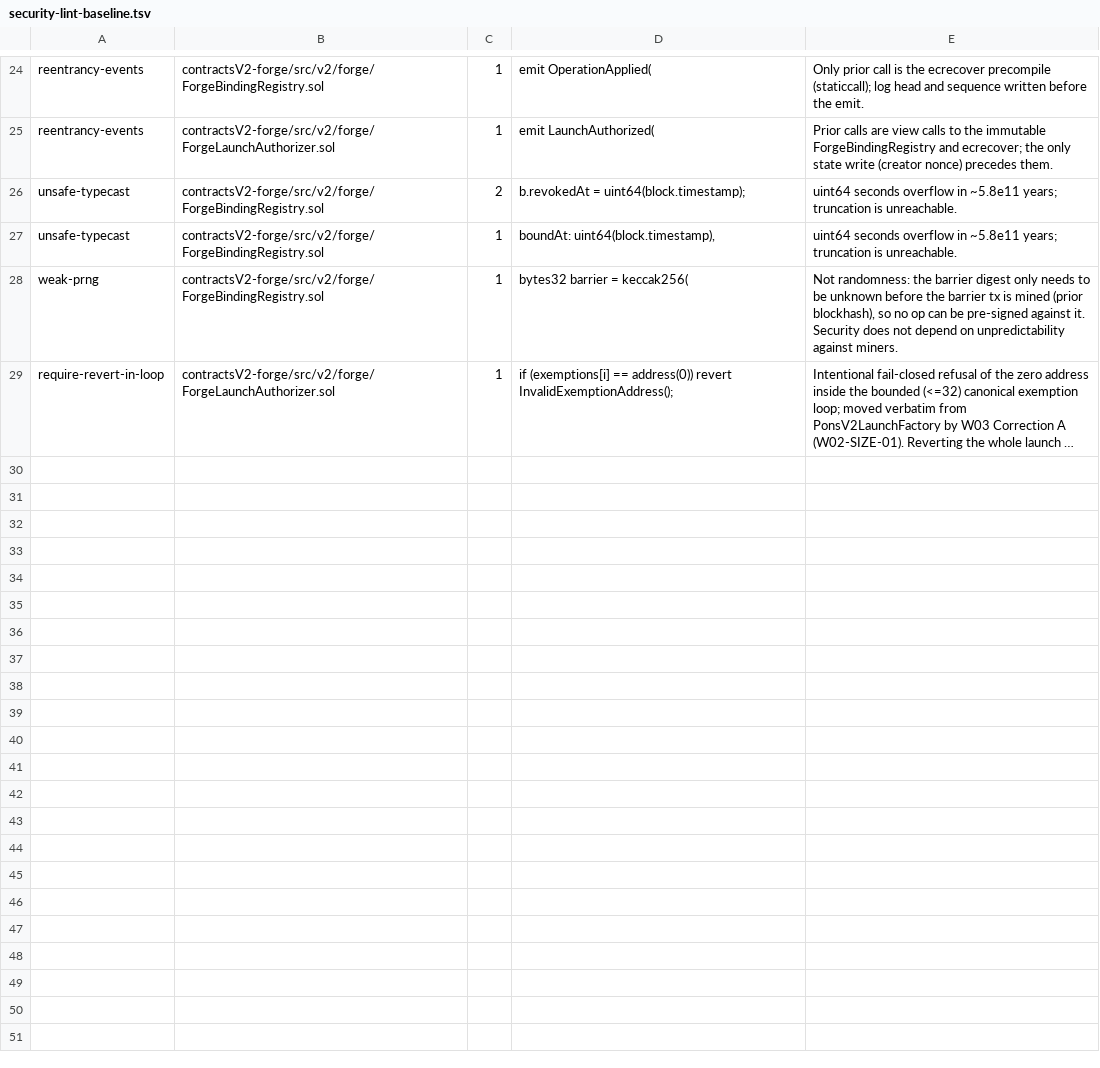
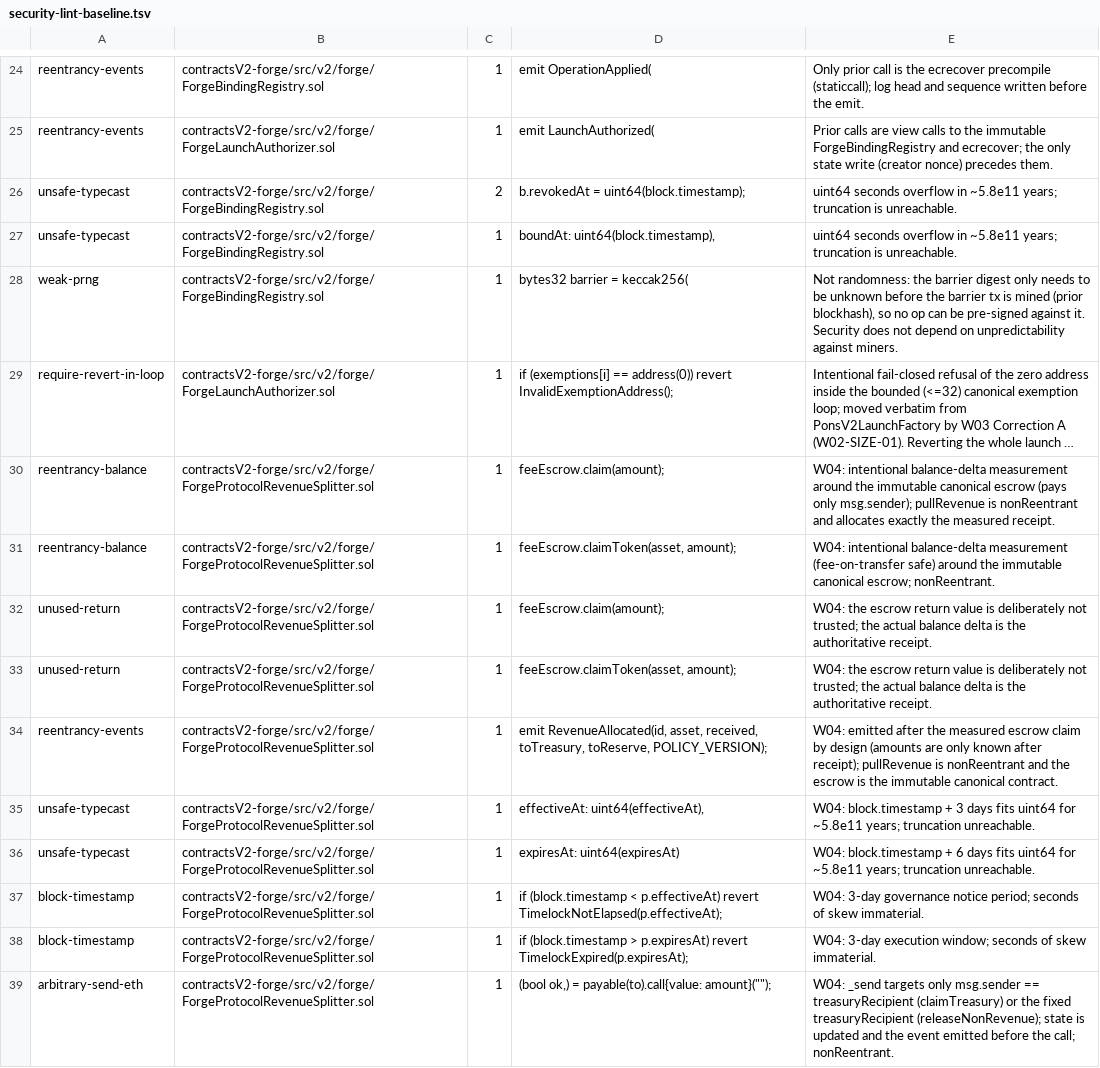
Before and after one commit to Finco-Protocol/Forge, a TSV file: scripts/security-lint-baseline.tsv, drawn as a sheet; only a part is shown, gaps mark what is left out; long unchanged cells end in …; the diff names each change by its address in the sheet, - before the commit and + after, or states it on an @@ line.

```diff
--- a/scripts/security-lint-baseline.tsv
+++ b/scripts/security-lint-baseline.tsv
+row 30: reentrancy-balance | contractsV2-forge/src/v2/forge/ForgeProtocolRevenueSplitter.sol | 1 | feeEscrow.claim(amount); | W04: intentional balance-delta measurement around the immutable canonical escrow (pays only msg.sender); pullRevenue is nonReentrant and allocates exactly the measured receipt.
+row 31: reentrancy-balance | contractsV2-forge/src/v2/forge/ForgeProtocolRevenueSplitter.sol | 1 | feeEscrow.claimToken(asset, amount); | W04: intentional balance-delta measurement (fee-on-transfer safe) around the immutable canonical escrow; nonReentrant.
+row 32: unused-return | contractsV2-forge/src/v2/forge/ForgeProtocolRevenueSplitter.sol | 1 | feeEscrow.claim(amount); | W04: the escrow return value is deliberately not trusted; the actual balance delta is the authoritative receipt.
+row 33: unused-return | contractsV2-forge/src/v2/forge/ForgeProtocolRevenueSplitter.sol | 1 | feeEscrow.claimToken(asset, amount); | W04: the escrow return value is deliberately not trusted; the actual balance delta is the authoritative receipt.
+row 34: reentrancy-events | contractsV2-forge/src/v2/forge/ForgeProtocolRevenueSplitter.sol | 1 | emit RevenueAllocated(id, asset, received, toTreasury, toReserve, POLICY_VERSION); | W04: emitted after the measured escrow claim by design (amounts are only known after receipt); pullRevenue is nonReentrant and the escrow is the immutable canonical contract.
+row 35: unsafe-typecast | contractsV2-forge/src/v2/forge/ForgeProtocolRevenueSplitter.sol | 1 | effectiveAt: uint64(effectiveAt), | W04: block.timestamp + 3 days fits uint64 for ~5.8e11 years; truncation unreachable.
+row 36: unsafe-typecast | contractsV2-forge/src/v2/forge/ForgeProtocolRevenueSplitter.sol | 1 | expiresAt: uint64(expiresAt) | W04: block.timestamp + 6 days fits uint64 for ~5.8e11 years; truncation unreachable.
+row 37: block-timestamp | contractsV2-forge/src/v2/forge/ForgeProtocolRevenueSplitter.sol | 1 | if (block.timestamp < p.effectiveAt) revert TimelockNotElapsed(p.effectiveAt); | W04: 3-day governance notice period; seconds of skew immaterial.
+row 38: block-timestamp | contractsV2-forge/src/v2/forge/ForgeProtocolRevenueSplitter.sol | 1 | if (block.timestamp > p.expiresAt) revert TimelockExpired(p.expiresAt); | W04: 3-day execution window; seconds of skew immaterial.
+row 39: arbitrary-send-eth | contractsV2-forge/src/v2/forge/ForgeProtocolRevenueSplitter.sol | 1 | (bool ok,) = payable(to).call{value: amount}(""); | W04: _send targets only msg.sender == treasuryRecipient (claimTreasury) or the fixed treasuryRecipient (releaseNonRevenue); state is updated and the event emitted before the call; nonReentrant.
```
Also changed, not shown: 5 other files.
